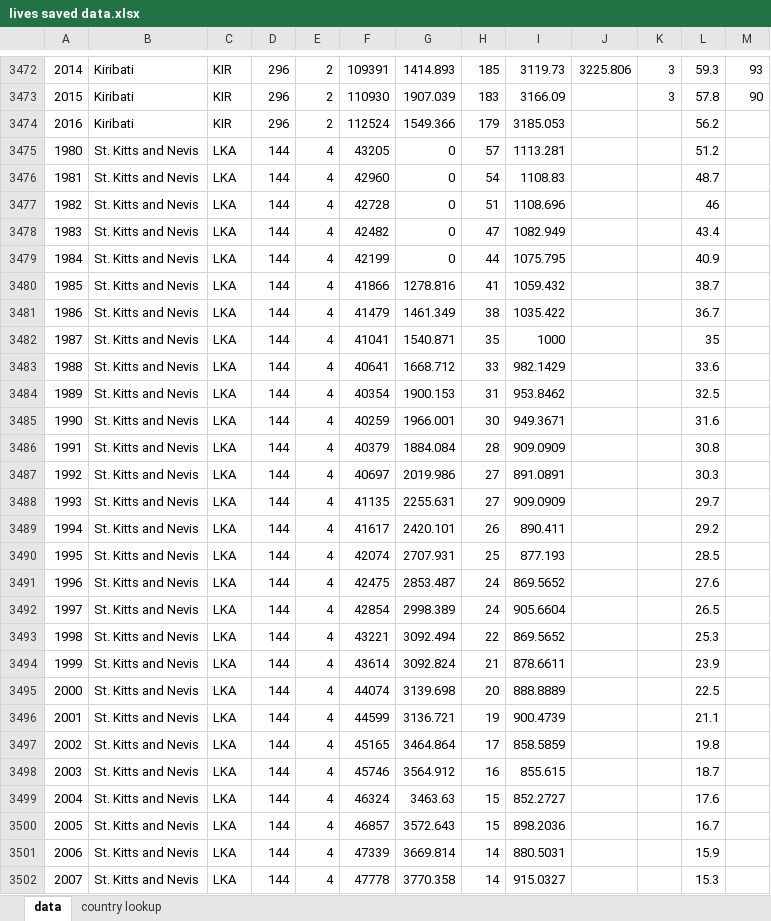
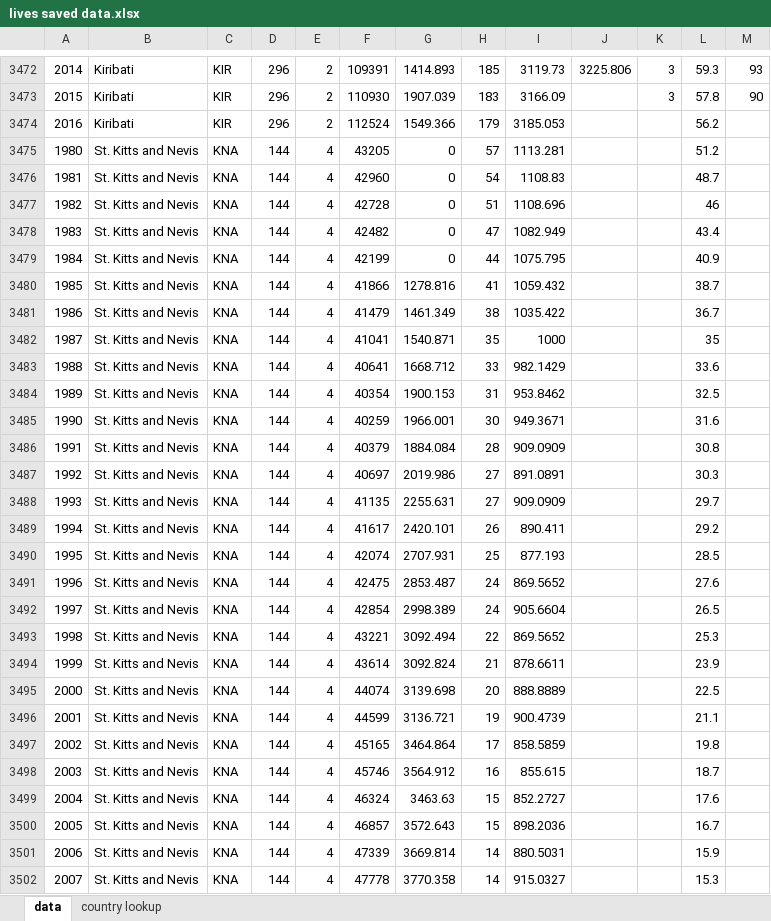
Before and after one commit to stuwilmur/GRADE, an Excel workbook: lives saved data.xlsx, sheet data, drawn as a sheet; only a part is shown, gaps mark what is left out; values as stored, in another font and other column widths than the file's, no borders; the diff covers the shown part only; the diff names each change by its address in the sheet, - before the commit and + after, or states it on an @@ line.

```diff
--- a/lives saved data.xlsx (sheet data)
+++ b/lives saved data.xlsx (sheet data)
-C3475:C3502: LKA
+C3475:C3502: KNA
```
Also changed, not shown: 601 edited cells elsewhere in this sheet, formulas that keep their value, 1 other file.
